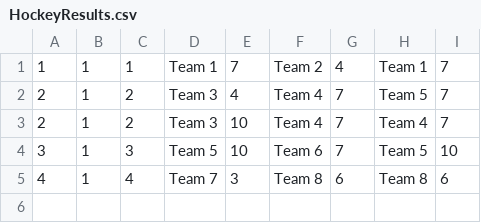
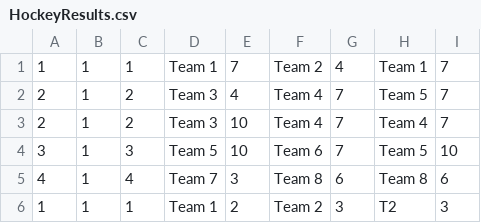
Before and after one commit to netnz2019/JaydenEDT2022, a CSV file: Tournament-Managment-Application/CSV files/HockeyResults.csv, drawn as a sheet; the diff names each change by its address in the sheet, - before the commit and + after, or states it on an @@ line.

Commit message:
Update HockeyResults.csv

```diff
--- a/Tournament-Managment-Application/CSV files/HockeyResults.csv
+++ b/Tournament-Managment-Application/CSV files/HockeyResults.csv
+row 6: 1 | 1 | 1 | Team 1 | 2 | Team 2 | 3 | T2 | 3
```
